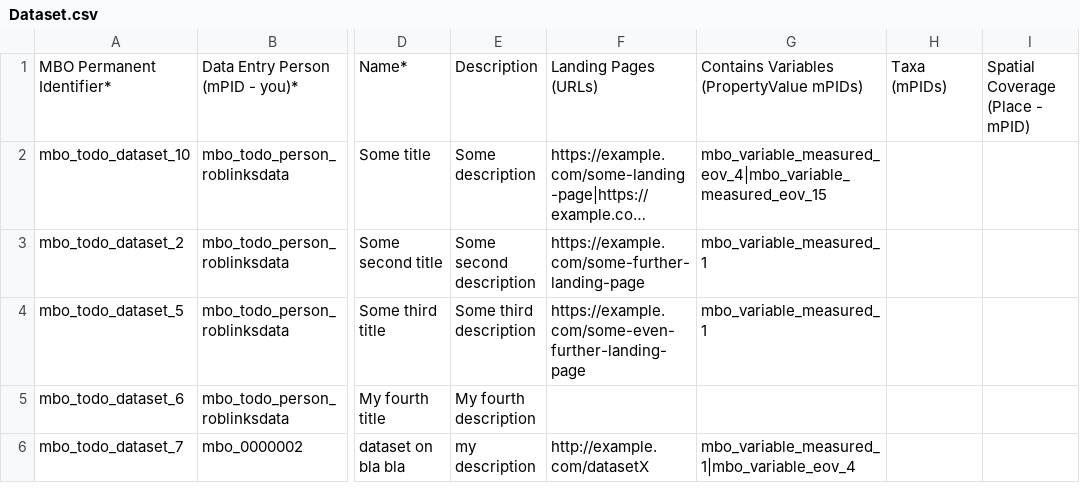
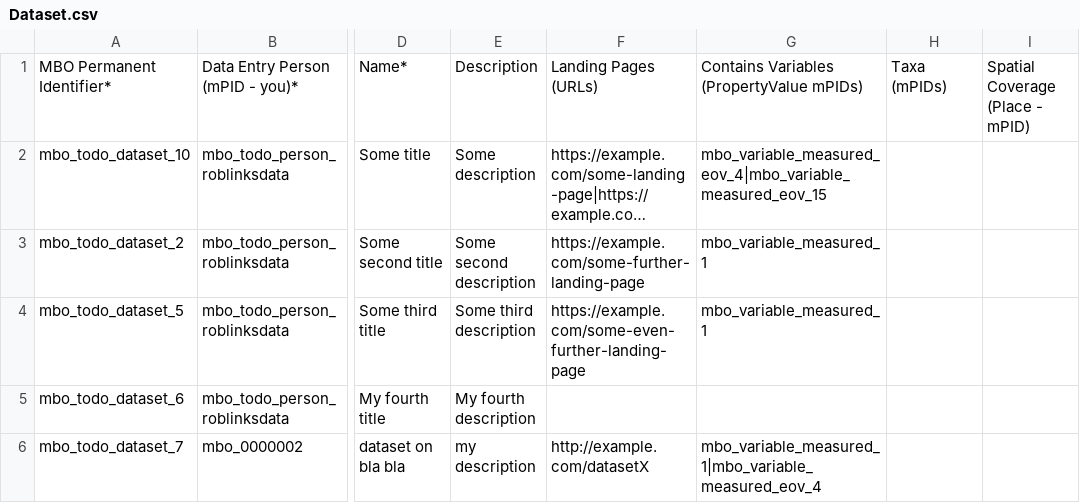
Before and after one commit to sformel/csv-to-json-ld, a CSV file: Dataset.csv, drawn as a sheet; only a part is shown, gaps mark what is left out; long unchanged cells end in …; the diff names each change by its address in the sheet, - before the commit and + after, or states it on an @@ line.

Commit message:
fix

```diff
--- a/Dataset.csv
+++ b/Dataset.csv
-G6: mbo_variable_measured_1|mbo_variable_eov_4
+G6: mbo_variable_measured_1|mbo_variable_measured_eov_4
```
